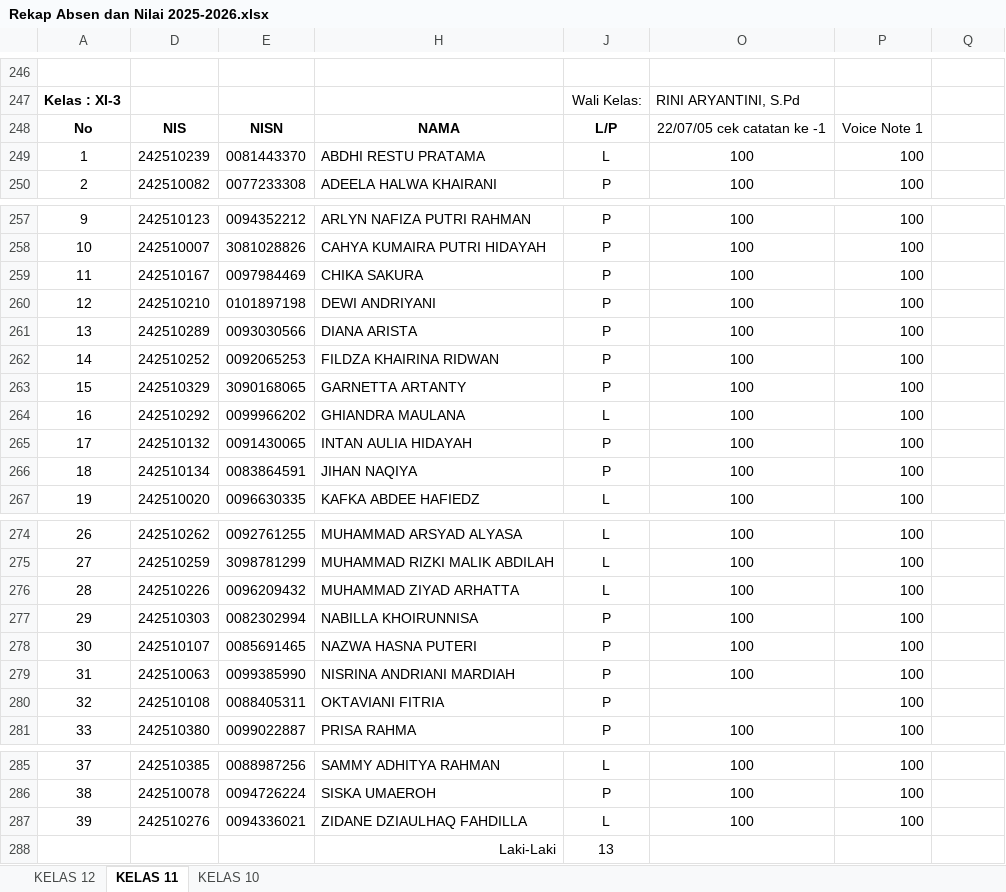
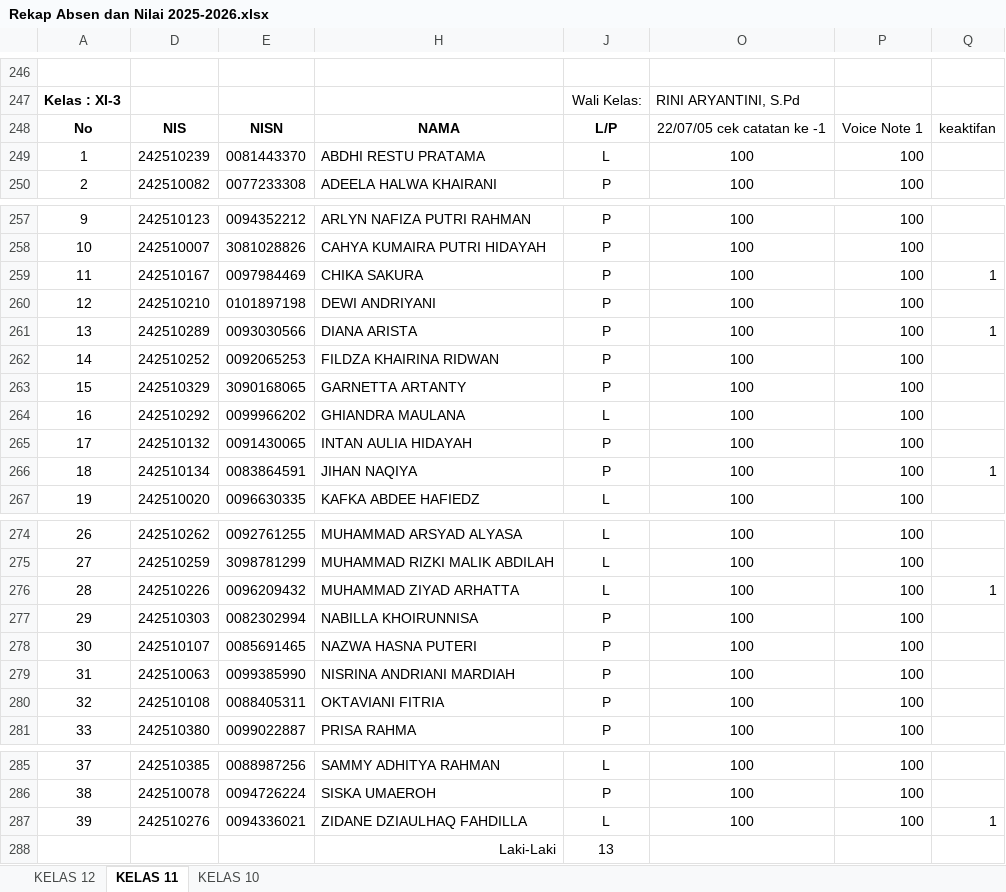
Before and after one commit to natedekaka/proses-belajar-2025-2026, an Excel workbook: Rekap Absen dan Nilai 2025-2026.xlsx, sheet KELAS 11, drawn as a sheet; only a part is shown, gaps mark what is left out; values as stored, in another font and other column widths than the file's, no borders; charts and pictures and conditional formats not drawn; the diff names each change by its address in the sheet, - before the commit and + after, or states it on an @@ line.

Commit message:
rekap nilai kelas xi-3

```diff
--- a/Rekap Absen dan Nilai 2025-2026.xlsx (sheet KELAS 11)
+++ b/Rekap Absen dan Nilai 2025-2026.xlsx (sheet KELAS 11)
-Q248: (empty)
+Q248: keaktifan
-Q259: (empty)
+Q259: 1
-Q261: (empty)
+Q261: 1
-Q266: (empty)
+Q266: 1
-Q276: (empty)
+Q276: 1
-O280: (empty)
+O280: 100
-Q287: (empty)
+Q287: 1
```
Also changed, not shown: charts or pictures, 1 other file.
